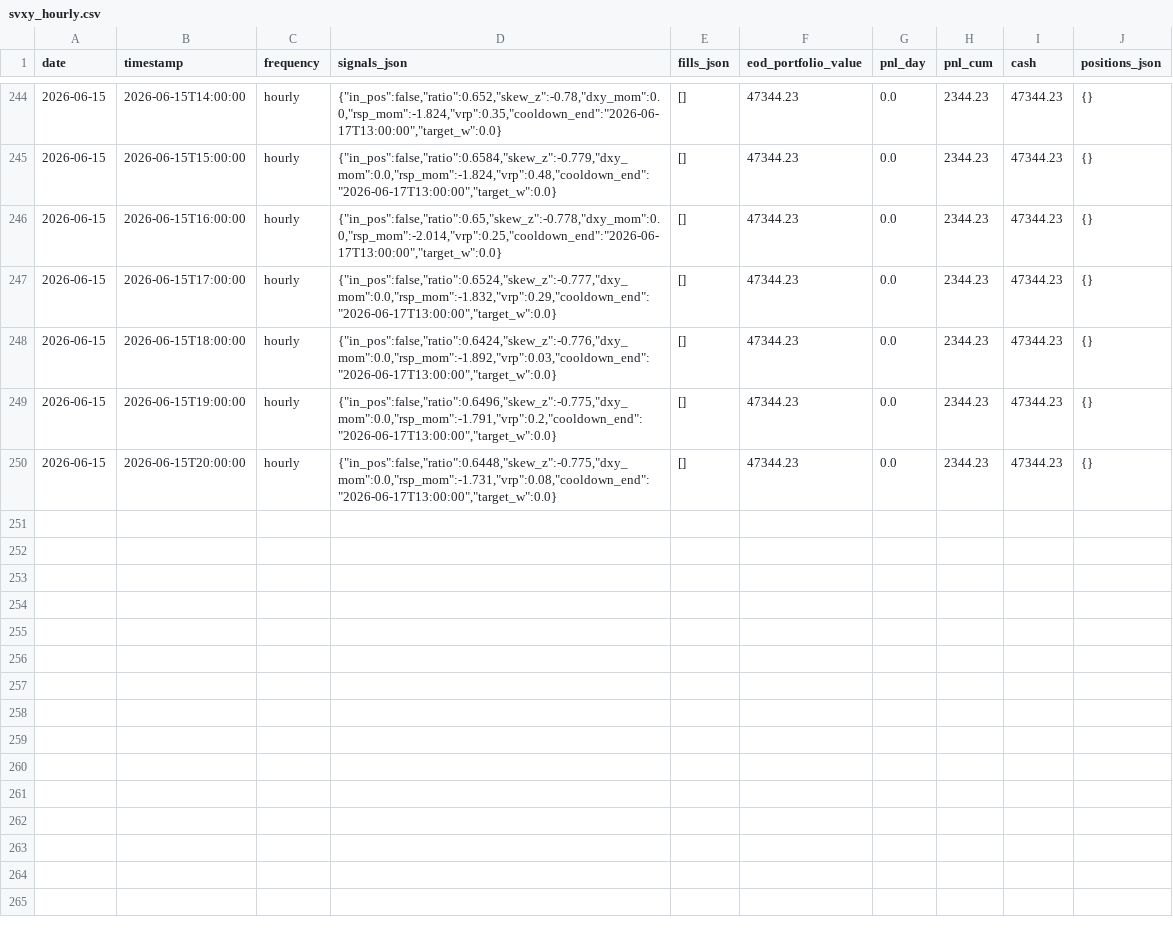
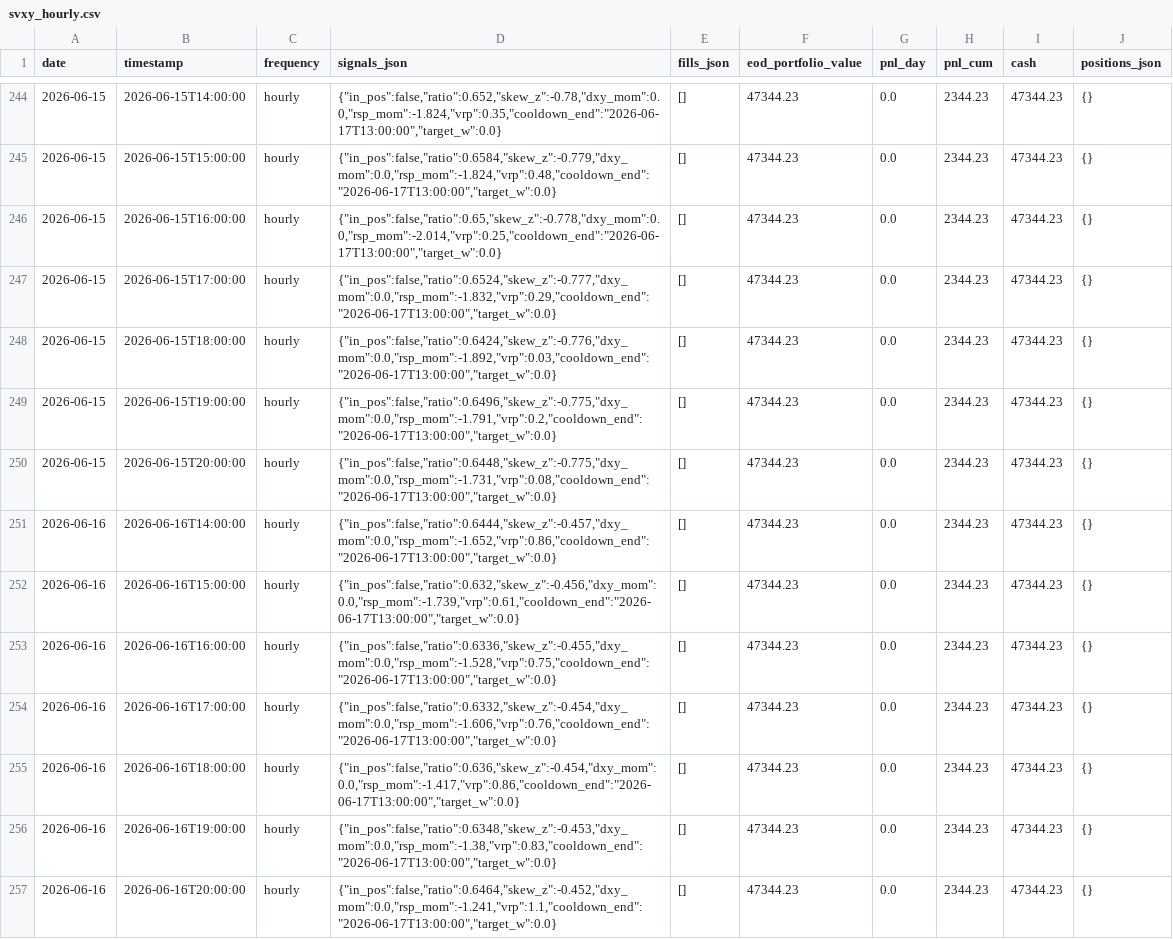
Before and after one commit to romandrianov-pixel/paper-trading-track-record, a CSV file: daily/four_way/svxy_hourly.csv, drawn as a sheet; only a part is shown, gaps mark what is left out; the diff names each change by its address in the sheet, - before the commit and + after, or states it on an @@ line.

```diff
--- a/daily/four_way/svxy_hourly.csv
+++ b/daily/four_way/svxy_hourly.csv
+row 251: 2026-06-16 | 2026-06-16T14:00:00 | hourly | {"in_pos":false,"ratio":0.6444,"skew_z":-0.457,"dxy_mom":0.0,"rsp_mom":-1.652,"vrp":0.86,"cooldown_end":"2026-06-17T13:00:00","target_w":0.0} | [] | 47344.23 | 0.0 | 2344.23 | 47344.23 | {}
+row 252: 2026-06-16 | 2026-06-16T15:00:00 | hourly | {"in_pos":false,"ratio":0.632,"skew_z":-0.456,"dxy_mom":0.0,"rsp_mom":-1.739,"vrp":0.61,"cooldown_end":"2026-06-17T13:00:00","target_w":0.0} | [] | 47344.23 | 0.0 | 2344.23 | 47344.23 | {}
+row 253: 2026-06-16 | 2026-06-16T16:00:00 | hourly | {"in_pos":false,"ratio":0.6336,"skew_z":-0.455,"dxy_mom":0.0,"rsp_mom":-1.528,"vrp":0.75,"cooldown_end":"2026-06-17T13:00:00","target_w":0.0} | [] | 47344.23 | 0.0 | 2344.23 | 47344.23 | {}
+row 254: 2026-06-16 | 2026-06-16T17:00:00 | hourly | {"in_pos":false,"ratio":0.6332,"skew_z":-0.454,"dxy_mom":0.0,"rsp_mom":-1.606,"vrp":0.76,"cooldown_end":"2026-06-17T13:00:00","target_w":0.0} | [] | 47344.23 | 0.0 | 2344.23 | 47344.23 | {}
+row 255: 2026-06-16 | 2026-06-16T18:00:00 | hourly | {"in_pos":false,"ratio":0.636,"skew_z":-0.454,"dxy_mom":0.0,"rsp_mom":-1.417,"vrp":0.86,"cooldown_end":"2026-06-17T13:00:00","target_w":0.0} | [] | 47344.23 | 0.0 | 2344.23 | 47344.23 | {}
+row 256: 2026-06-16 | 2026-06-16T19:00:00 | hourly | {"in_pos":false,"ratio":0.6348,"skew_z":-0.453,"dxy_mom":0.0,"rsp_mom":-1.38,"vrp":0.83,"cooldown_end":"2026-06-17T13:00:00","target_w":0.0} | [] | 47344.23 | 0.0 | 2344.23 | 47344.23 | {}
+row 257: 2026-06-16 | 2026-06-16T20:00:00 | hourly | {"in_pos":false,"ratio":0.6464,"skew_z":-0.452,"dxy_mom":0.0,"rsp_mom":-1.241,"vrp":1.1,"cooldown_end":"2026-06-17T13:00:00","target_w":0.0} | [] | 47344.23 | 0.0 | 2344.23 | 47344.23 | {}
```
Also changed, not shown: daily/donchian_crypto.csv, daily/four_way/portfolio_daily.csv, 45 other files.
